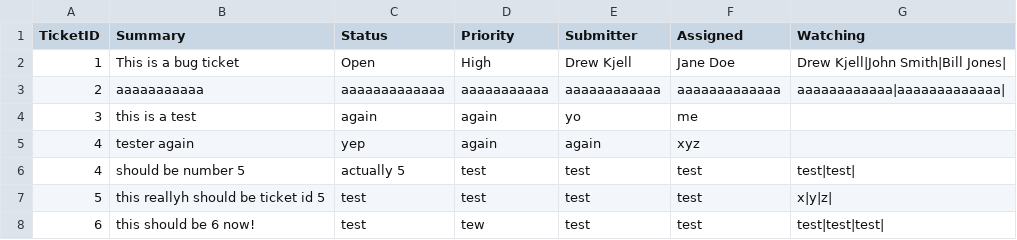
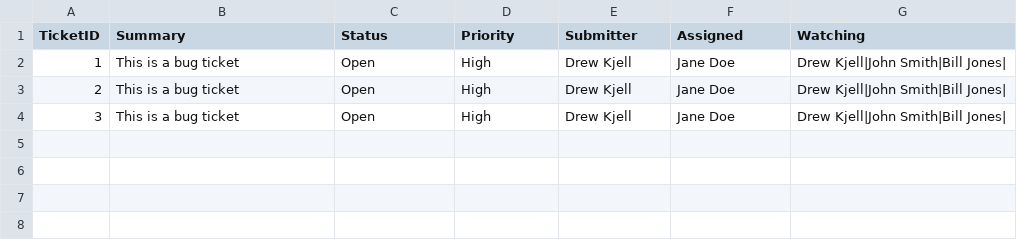
Before and after one commit to mcclain113/A1TicketingSystem, a CSV file: Project/Files/tickets.csv, drawn as a sheet; removed rows and columns are numbered as before the commit, all else as after; the diff names each change by its address in the sheet, - before the commit and + after, or states it on an @@ line.

```diff
--- a/Project/Files/tickets.csv
+++ b/Project/Files/tickets.csv
-row 3: 2 | aaaaaaaaaaa | aaaaaaaaaaaaa | aaaaaaaaaaa | aaaaaaaaaaaa | aaaaaaaaaaaaa | aaaaaaaaaaaa|aaaaaaaaaaaaa
-row 4: 3 | this is a test | again | again | yo | me
-row 5: 4 | tester again | yep | again | again | xyz
-row 6: 4 | should be number 5 | actually 5 | test | test | test | test|test
-row 7: 5 | this reallyh should be ticket id 5 | test | test | test | test | x|y|z
-row 8: 6 | this should be 6 now! | test | tew | test | test | test|test|test
+row 3: 2 | This is a bug ticket | Open | High | Drew Kjell | Jane Doe | Drew Kjell|John Smith|Bill Jones
+row 4: 3 | This is a bug ticket | Open | High | Drew Kjell | Jane Doe | Drew Kjell|John Smith|Bill Jones
```
Also changed, not shown: Project/bin/Debug/net6.0/Files/tickets.csv, 22 other files.
